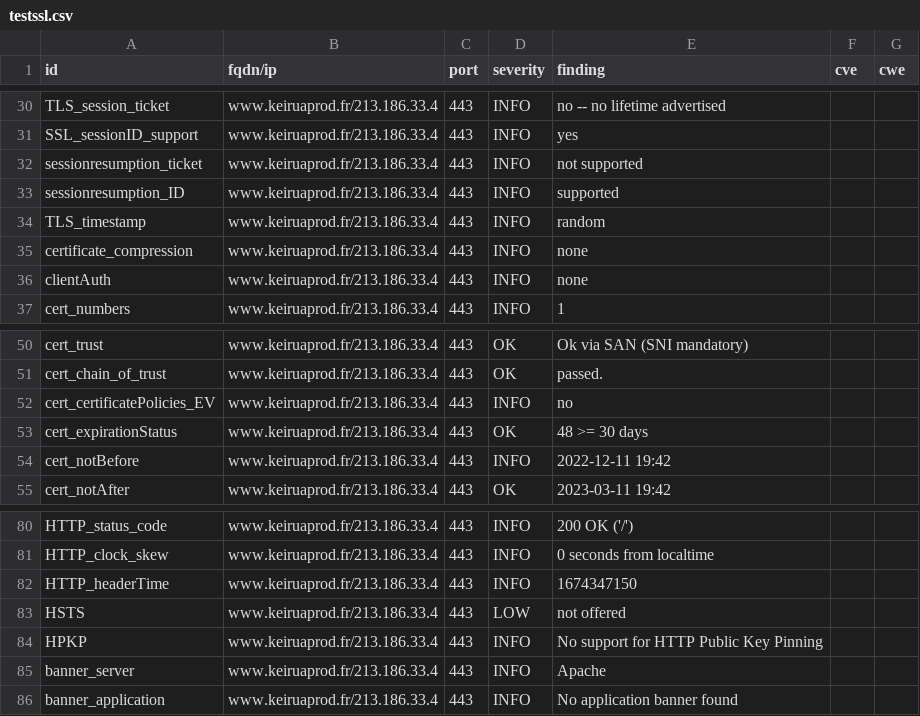
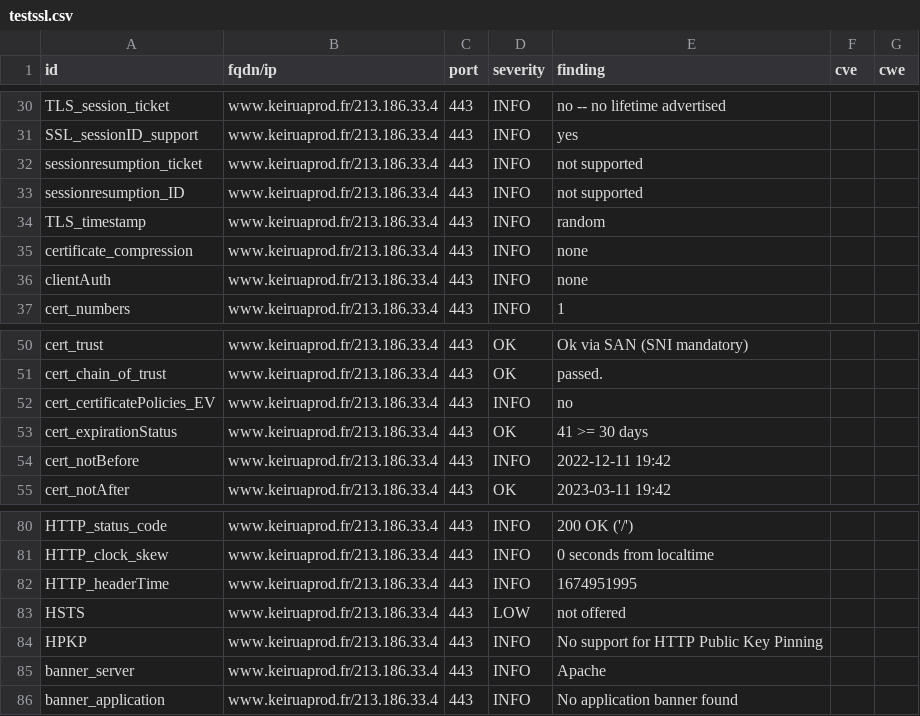
Before and after one commit to Keirua/dashlord-keiruaprod, a CSV file: results/aHR0cHM6Ly93d3cua2VpcnVhcHJvZC5mcg==/testssl.csv, drawn as a sheet; only a part is shown, gaps mark what is left out.

```diff
--- a/results/aHR0cHM6Ly93d3cua2VpcnVhcHJvZC5mcg==/testssl.csv
+++ b/results/aHR0cHM6Ly93d3cua2VpcnVhcHJvZC5mcg==/testssl.csv
@@ -32,3 +32,3 @@
 "sessionresumption_ticket","www.keiruaprod.fr/213.186.33.4","443","INFO","not supported","",""
-"sessionresumption_ID","www.keiruaprod.fr/213.186.33.4","443","INFO","supported","",""
+"sessionresumption_ID","www.keiruaprod.fr/213.186.33.4","443","INFO","not supported","",""
 "TLS_timestamp","www.keiruaprod.fr/213.186.33.4","443","INFO","random","",""
@@ -52,3 +52,3 @@
 "cert_certificatePolicies_EV","www.keiruaprod.fr/213.186.33.4","443","INFO","no","",""
-"cert_expirationStatus","www.keiruaprod.fr/213.186.33.4","443","OK","48 >= 30 days","",""
+"cert_expirationStatus","www.keiruaprod.fr/213.186.33.4","443","OK","41 >= 30 days","",""
 "cert_notBefore","www.keiruaprod.fr/213.186.33.4","443","INFO","2022-12-11 19:42","",""
@@ -81,3 +81,3 @@
 "HTTP_clock_skew","www.keiruaprod.fr/213.186.33.4","443","INFO","0 seconds from localtime","",""
-"HTTP_headerTime","www.keiruaprod.fr/213.186.33.4","443","INFO","1674347150","",""
+"HTTP_headerTime","www.keiruaprod.fr/213.186.33.4","443","INFO","1674951995","",""
 "HSTS","www.keiruaprod.fr/213.186.33.4","443","LOW","not offered","",""
```
Also changed, not shown: 13 other files.
